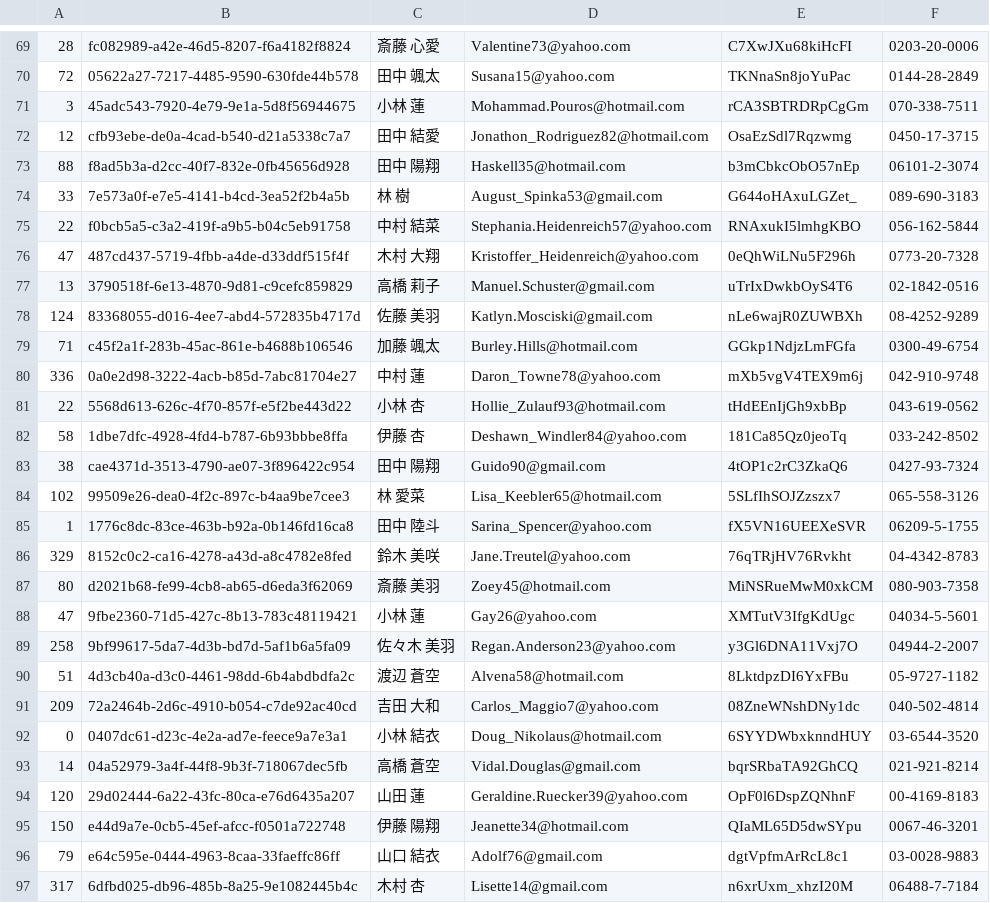
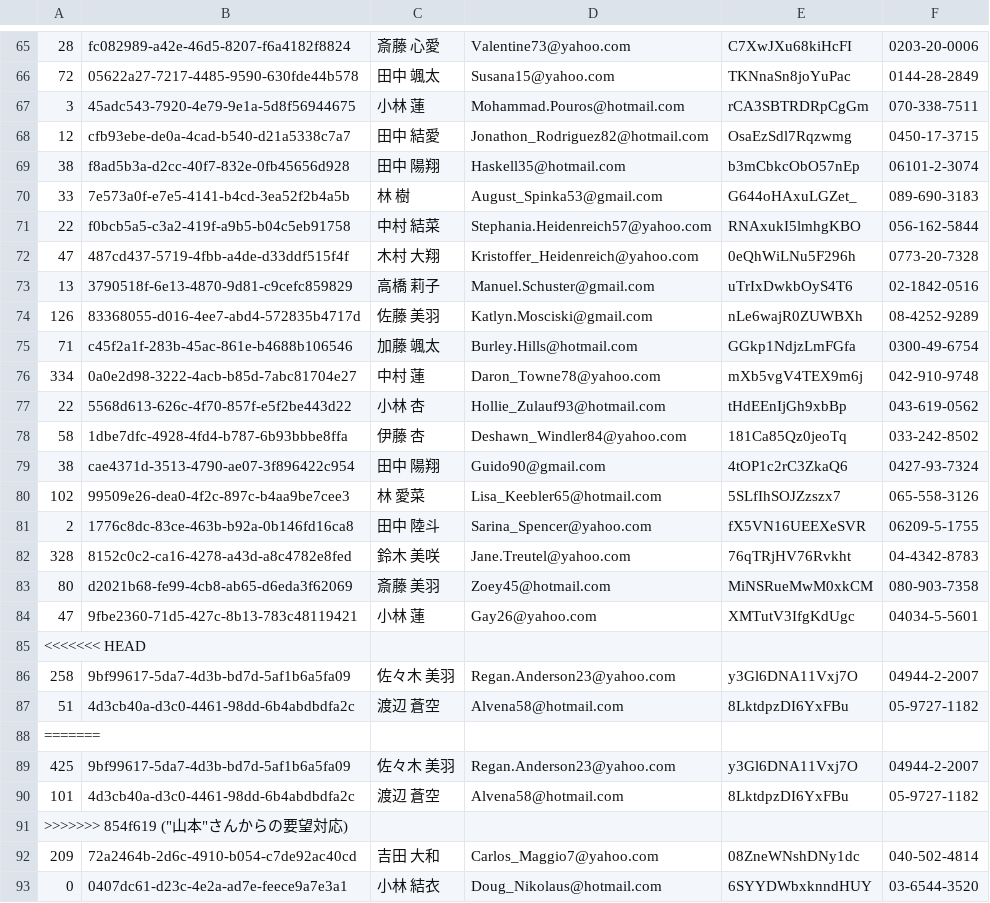
Before and after one commit to TKTG/test-minesweeper, a CSV file: users.csv, drawn as a sheet; only a part is shown, gaps mark what is left out; the shorter side is filled out with more unchanged rows; the diff covers the shown part only.

Commit message:
"山本"さんからの要望対応

```diff
--- a/users.csv
+++ b/users.csv
@@ -72,3 +68,3 @@
 12,cfb93ebe-de0a-4cad-b540-d21a5338c7a7,田中 結愛,Jonathon_Rodriguez82@hotmail.com,OsaEzSdl7Rqzwmg,0450-17-3715
-88,f8ad5b3a-d2cc-40f7-832e-0fb45656d928,田中 陽翔,Haskell35@hotmail.com,b3mCbkcObO57nEp,06101-2-3074
+38,f8ad5b3a-d2cc-40f7-832e-0fb45656d928,田中 陽翔,Haskell35@hotmail.com,b3mCbkcObO57nEp,06101-2-3074
 33,7e573a0f-e7e5-4141-b4cd-3ea52f2b4a5b,林 樹,August_Spinka53@gmail.com,G644oHAxuLGZet_,089-690-3183
@@ -77,5 +73,5 @@
 13,3790518f-6e13-4870-9d81-c9cefc859829,高橋 莉子,Manuel.Schuster@gmail.com,uTrIxDwkbOyS4T6,02-1842-0516
-124,83368055-d016-4ee7-abd4-572835b4717d,佐藤 美羽,Katlyn.Mosciski@gmail.com,nLe6wajR0ZUWBXh,08-4252-9289
+126,83368055-d016-4ee7-abd4-572835b4717d,佐藤 美羽,Katlyn.Mosciski@gmail.com,nLe6wajR0ZUWBXh,08-4252-9289
 71,c45f2a1f-283b-45ac-861e-b4688b106546,加藤 颯太,Burley.Hills@hotmail.com,GGkp1NdjzLmFGfa,0300-49-6754
-336,0a0e2d98-3222-4acb-b85d-7abc81704e27,中村 蓮,Daron_Towne78@yahoo.com,mXb5vgV4TEX9m6j,042-910-9748
+334,0a0e2d98-3222-4acb-b85d-7abc81704e27,中村 蓮,Daron_Towne78@yahoo.com,mXb5vgV4TEX9m6j,042-910-9748
 22,5568d613-626c-4f70-857f-e5f2be443d22,小林 杏,Hollie_Zulauf93@hotmail.com,tHdEEnIjGh9xbBp,043-619-0562
@@ -84,8 +80,13 @@
 102,99509e26-dea0-4f2c-897c-b4aa9be7cee3,林 愛菜,Lisa_Keebler65@hotmail.com,5SLfIhSOJZzszx7,065-558-3126
-1,1776c8dc-83ce-463b-b92a-0b146fd16ca8,田中 陸斗,Sarina_Spencer@yahoo.com,fX5VN16UEEXeSVR,06209-5-1755
-329,8152c0c2-ca16-4278-a43d-a8c4782e8fed,鈴木 美咲,Jane.Treutel@yahoo.com,76qTRjHV76Rvkht,04-4342-8783
+2,1776c8dc-83ce-463b-b92a-0b146fd16ca8,田中 陸斗,Sarina_Spencer@yahoo.com,fX5VN16UEEXeSVR,06209-5-1755
+328,8152c0c2-ca16-4278-a43d-a8c4782e8fed,鈴木 美咲,Jane.Treutel@yahoo.com,76qTRjHV76Rvkht,04-4342-8783
 80,d2021b68-fe99-4cb8-ab65-d6eda3f62069,斎藤 美羽,Zoey45@hotmail.com,MiNSRueMwM0xkCM,080-903-7358
 47,9fbe2360-71d5-427c-8b13-783c48119421,小林 蓮,Gay26@yahoo.com,XMTutV3IfgKdUgc,04034-5-5601
+<<<<<<< HEAD
 258,9bf99617-5da7-4d3b-bd7d-5af1b6a5fa09,佐々木 美羽,Regan.Anderson23@yahoo.com,y3Gl6DNA11Vxj7O,04944-2-2007
 51,4d3cb40a-d3c0-4461-98dd-6b4abdbdfa2c,渡辺 蒼空,Alvena58@hotmail.com,8LktdpzDI6YxFBu,05-9727-1182
+=======
+425,9bf99617-5da7-4d3b-bd7d-5af1b6a5fa09,佐々木 美羽,Regan.Anderson23@yahoo.com,y3Gl6DNA11Vxj7O,04944-2-2007
+101,4d3cb40a-d3c0-4461-98dd-6b4abdbdfa2c,渡辺 蒼空,Alvena58@hotmail.com,8LktdpzDI6YxFBu,05-9727-1182
+>>>>>>> 854f619 ("山本"さんからの要望対応)
 209,72a2464b-2d6c-4910-b054-c7de92ac40cd,吉田 大和,Carlos_Maggio7@yahoo.com,08ZneWNshDNy1dc,040-502-4814
```
Also changed, not shown: 2 removed rows elsewhere in this file.
